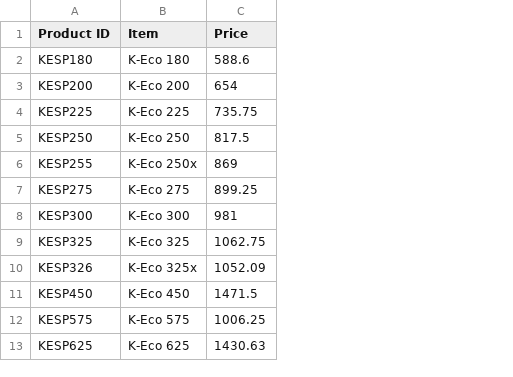
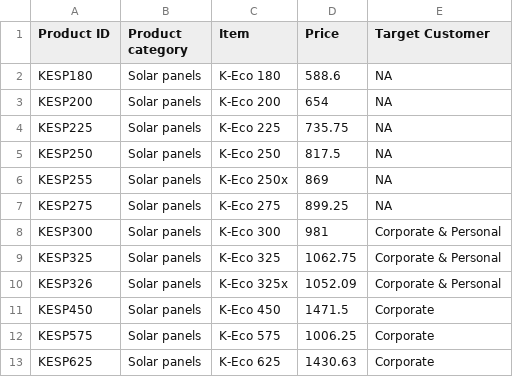
Before and after one commit to LinkedInLearning/R-Tidyverse-Applications-5902139, a CSV file: Chapter 1/KinetEco Products Updated.csv, drawn as a sheet; only a part is shown; the diff names each change by its address in the sheet, - before the commit and + after, or states it on an @@ line.

Commit message:
Update KinetEco Product Updated file

```diff
--- a/Chapter 1/KinetEco Products Updated.csv
+++ b/Chapter 1/KinetEco Products Updated.csv
+column B (Product category), rows 2-13: all Solar panels
+column E (Target Customer), rows 2-13: NA | NA | NA | NA | NA | NA | Corporate & Personal | Corporate & Personal | Corporate & Personal | Corporate | Corporate | Corporate
```
